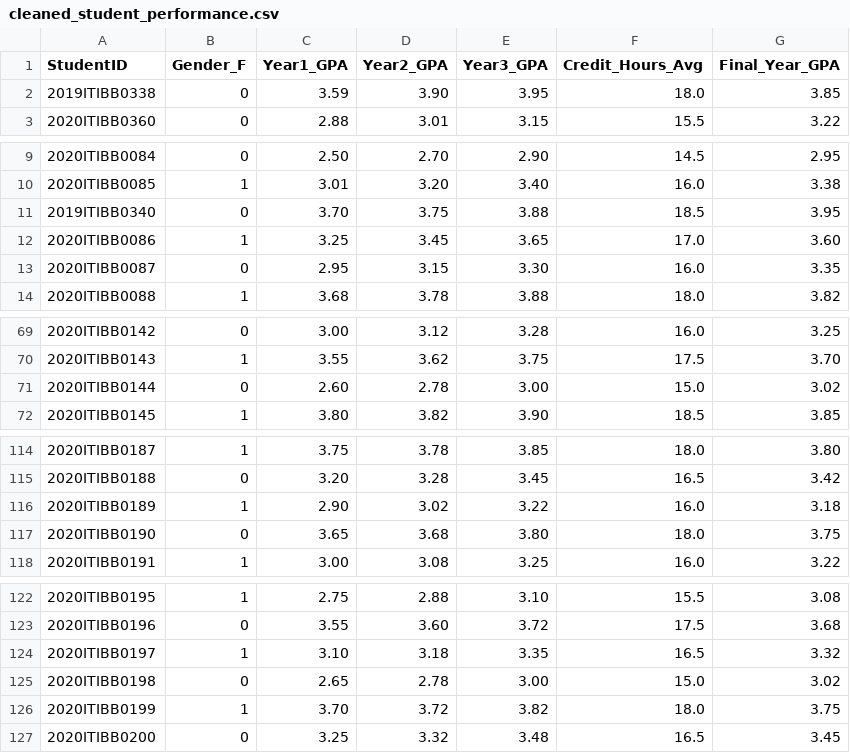
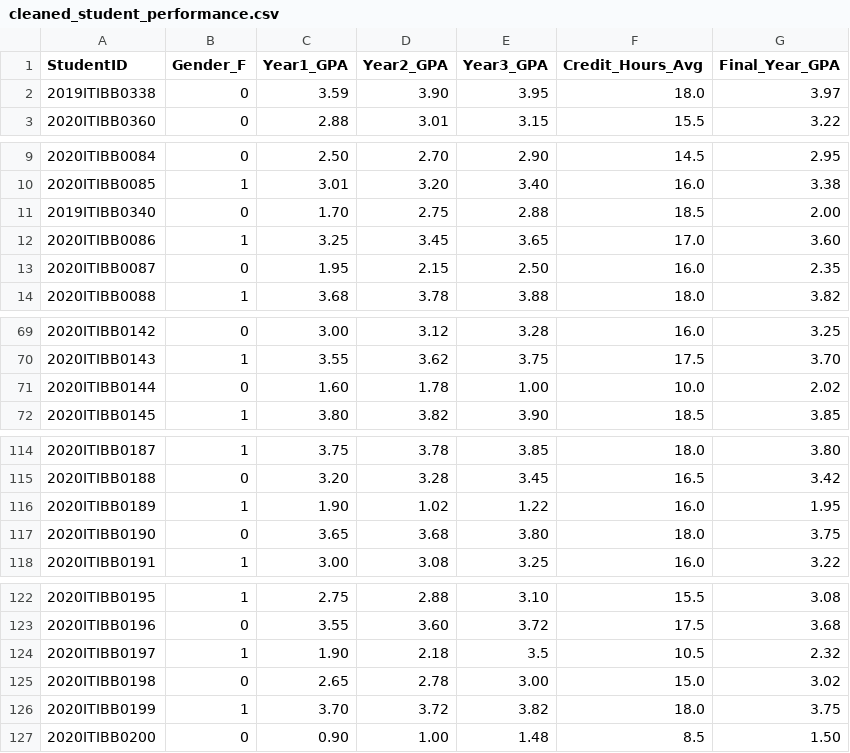
Before and after one commit to darkmedo20/Project_38_GPA_Predictor, a CSV file: data/cleaned_student_performance.csv, drawn as a sheet; only a part is shown, gaps mark what is left out.

```diff
--- a/data/cleaned_student_performance.csv
+++ b/data/cleaned_student_performance.csv
@@ -1,3 +1,3 @@
 StudentID,Gender_F,Year1_GPA,Year2_GPA,Year3_GPA,Credit_Hours_Avg,Final_Year_GPA
-2019ITIBB0338,0,3.59,3.90,3.95,18.0,3.85
+2019ITIBB0338,0,3.59,3.90,3.95,18.0,3.97
 2020ITIBB0360,0,2.88,3.01,3.15,15.5,3.22
@@ -10,5 +10,5 @@ StudentID,Gender_F,Year1_GPA,Year2_GPA,Year3_GPA,Credit_Hours_Avg,Final_Year_GPA
 2020ITIBB0085,1,3.01,3.20,3.40,16.0,3.38
-2019ITIBB0340,0,3.70,3.75,3.88,18.5,3.95
+2019ITIBB0340,0,1.70,2.75,2.88,18.5,2.00
 2020ITIBB0086,1,3.25,3.45,3.65,17.0,3.60
-2020ITIBB0087,0,2.95,3.15,3.30,16.0,3.35
+2020ITIBB0087,0,1.95,2.15,2.50,16.0,2.35
 2020ITIBB0088,1,3.68,3.78,3.88,18.0,3.82
@@ -70,3 +70,3 @@ StudentID,Gender_F,Year1_GPA,Year2_GPA,Year3_GPA,Credit_Hours_Avg,Final_Year_GPA
 2020ITIBB0143,1,3.55,3.62,3.75,17.5,3.70
-2020ITIBB0144,0,2.60,2.78,3.00,15.0,3.02
+2020ITIBB0144,0,1.60,1.78,1.00,10.0,2.02
 2020ITIBB0145,1,3.80,3.82,3.90,18.5,3.85
@@ -115,3 +115,3 @@ StudentID,Gender_F,Year1_GPA,Year2_GPA,Year3_GPA,Credit_Hours_Avg,Final_Year_GPA
 2020ITIBB0188,0,3.20,3.28,3.45,16.5,3.42
-2020ITIBB0189,1,2.90,3.02,3.22,16.0,3.18
+2020ITIBB0189,1,1.90,1.02,1.22,16.0,1.95
 2020ITIBB0190,0,3.65,3.68,3.80,18.0,3.75
@@ -123,5 +123,5 @@ StudentID,Gender_F,Year1_GPA,Year2_GPA,Year3_GPA,Credit_Hours_Avg,Final_Year_GPA
 2020ITIBB0196,0,3.55,3.60,3.72,17.5,3.68
-2020ITIBB0197,1,3.10,3.18,3.35,16.5,3.32
+2020ITIBB0197,1,1.90,2.18,3.5,10.5,2.32
 2020ITIBB0198,0,2.65,2.78,3.00,15.0,3.02
 2020ITIBB0199,1,3.70,3.72,3.82,18.0,3.75
-2020ITIBB0200,0,3.25,3.32,3.48,16.5,3.45
+2020ITIBB0200,0,0.90,1.00,1.48,8.5,1.50
```
Also changed, not shown: 43 other files.
